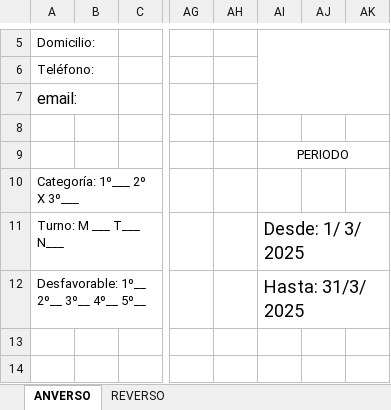
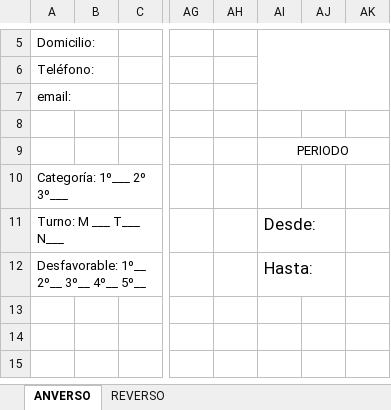
Before and after one commit to AdrianBenitezDev/CREADOR-DE-PAC--backend-, an Excel workbook: plantilla_pac.xlsx, sheet ANVERSO, drawn as a sheet; only a part is shown, gaps mark what is left out; the shorter side is filled out with more unchanged rows; values as stored, in another font and other column widths than the file's, no borders; charts and pictures not drawn; the diff names each change by its address in the sheet, - before the commit and + after, or states it on an @@ line.

Commit message:
unir anverso y reverso html

```diff
--- a/plantilla_pac.xlsx (sheet ANVERSO)
+++ b/plantilla_pac.xlsx (sheet ANVERSO)
@@ A7 text size: smaller @@
-A10: Categoría: 1º___ 2º X 3º___
+A10: Categoría: 1º___ 2º 3º___
-AI11: Desde: 1/ 3/ 2025
+AI11: Desde:
@@ AI11:AI12 text size: smaller @@
-AI12: Hasta: 31/3/ 2025
+AI12: Hasta:
```
Also changed, not shown: charts or pictures, 4 other files.
